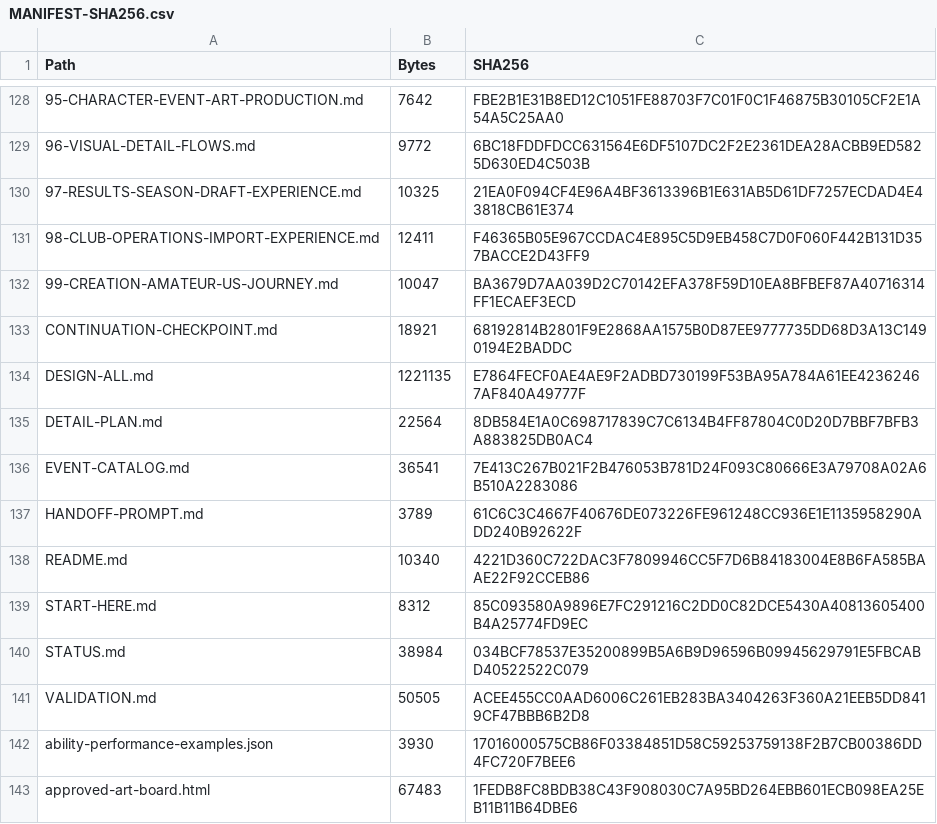
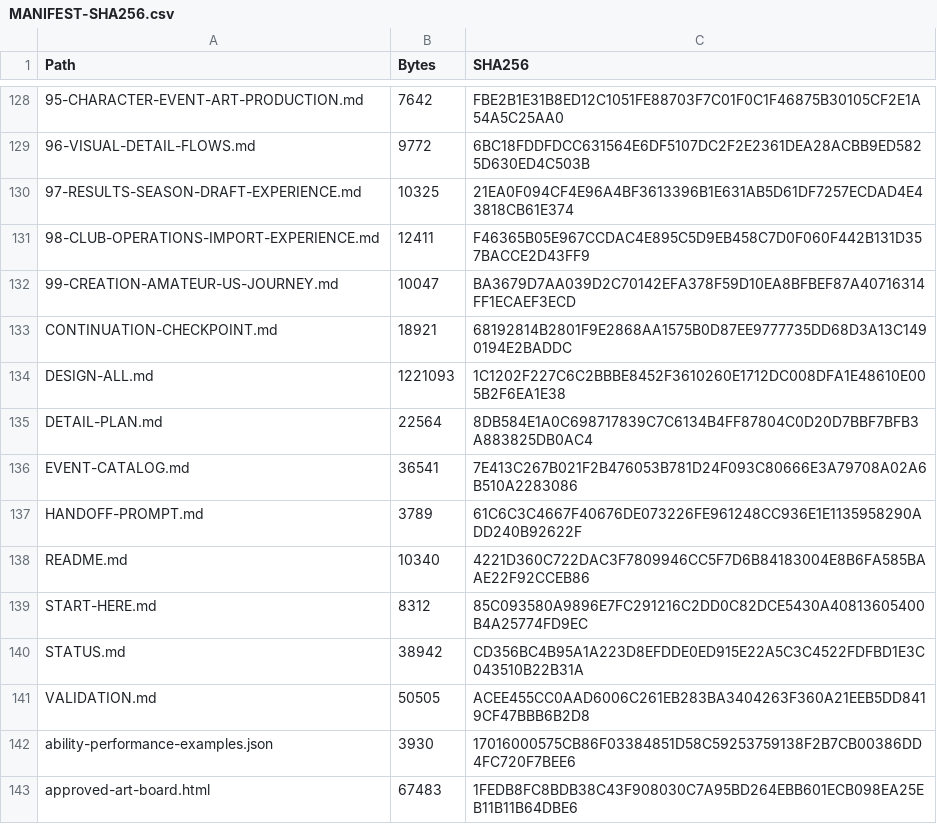
Before and after one commit to bossxor/baseball_Career, a CSV file: docs/design/MANIFEST-SHA256.csv, drawn as a sheet; only a part is shown, gaps mark what is left out; the diff names each change by its address in the sheet, - before the commit and + after, or states it on an @@ line.

```diff
--- a/docs/design/MANIFEST-SHA256.csv
+++ b/docs/design/MANIFEST-SHA256.csv
-B134 (Bytes): 1221135
+B134 (Bytes): 1221093
-C134 (SHA256): E7864FECF0AE4AE9F2ADBD730199F53BA95A784A61EE42362467AF840A49777F
+C134 (SHA256): 1C1202F227C6C2BBBE8452F3610260E1712DC008DFA1E48610E005B2F6EA1E38
-B140 (Bytes): 38984
+B140 (Bytes): 38942
-C140 (SHA256): 034BCF78537E35200899B5A6B9D96596B09945629791E5FBCABD40522522C079
+C140 (SHA256): CD356BC4B95A1A223D8EFDDE0ED915E22A5C3C4522FDFBD1E3C043510B22B31A
```
Also changed, not shown: 10 other files.
